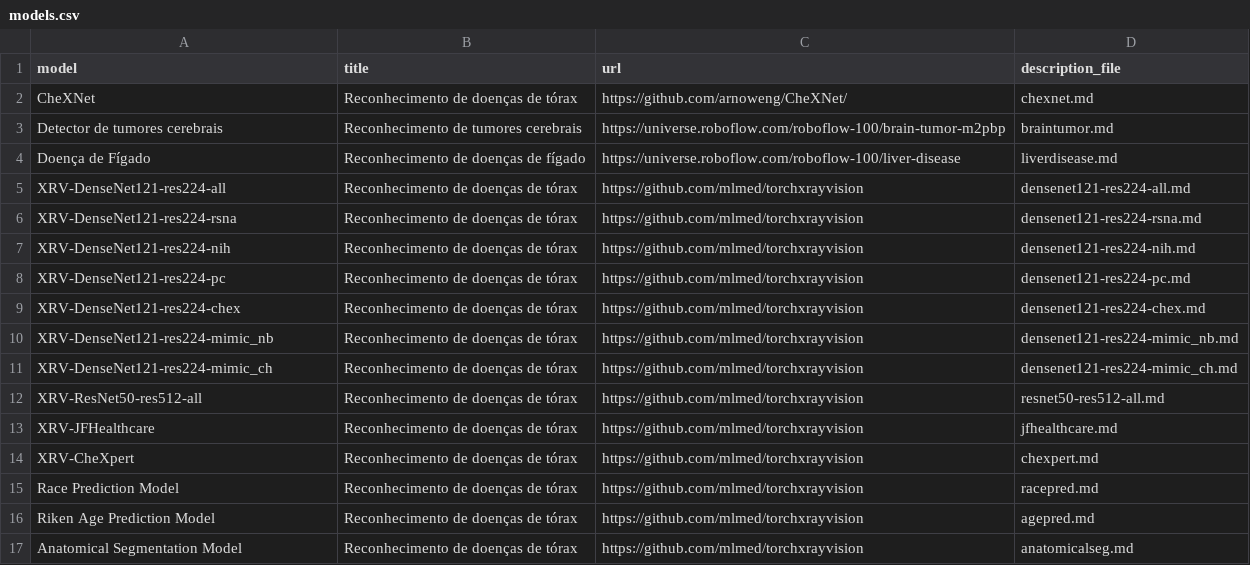
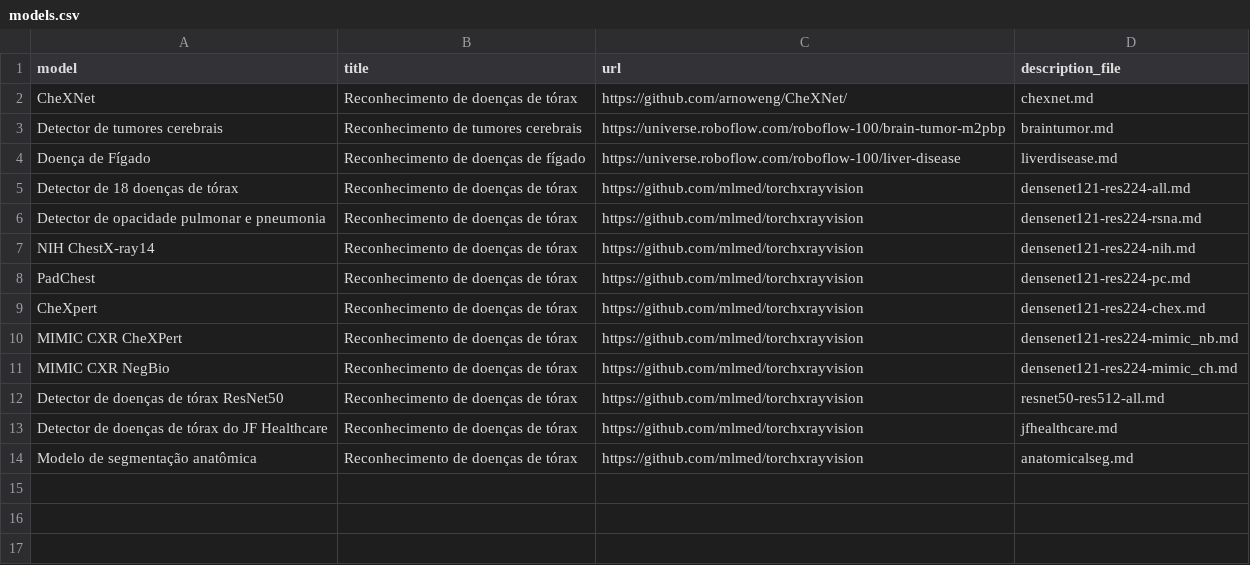
Before and after one commit to RenanCecchin/medical-images-analysis, a CSV file: models.csv, drawn as a sheet.

Commit message:
Changed the way models work to be more dynamic

```diff
--- a/models.csv
+++ b/models.csv
@@ -4,14 +4,11 @@ Detector de tumores cerebrais;Reconhecimento de tumores cerebrais;https://univer
 Doença de Fígado;Reconhecimento de doenças de fígado;https://universe.roboflow.com/roboflow-100/liver-disease;liverdisease.md
-XRV-DenseNet121-res224-all;Reconhecimento de doenças de tórax;https://github.com/mlmed/torchxrayvision;densenet121-res224-all.md
-XRV-DenseNet121-res224-rsna;Reconhecimento de doenças de tórax;https://github.com/mlmed/torchxrayvision;densenet121-res224-rsna.md
-XRV-DenseNet121-res224-nih;Reconhecimento de doenças de tórax;https://github.com/mlmed/torchxrayvision;densenet121-res224-nih.md
-XRV-DenseNet121-res224-pc;Reconhecimento de doenças de tórax;https://github.com/mlmed/torchxrayvision;densenet121-res224-pc.md
-XRV-DenseNet121-res224-chex;Reconhecimento de doenças de tórax;https://github.com/mlmed/torchxrayvision;densenet121-res224-chex.md
-XRV-DenseNet121-res224-mimic_nb;Reconhecimento de doenças de tórax;https://github.com/mlmed/torchxrayvision;densenet121-res224-mimic_nb.md
-XRV-DenseNet121-res224-mimic_ch;Reconhecimento de doenças de tórax;https://github.com/mlmed/torchxrayvision;densenet121-res224-mimic_ch.md
-XRV-ResNet50-res512-all;Reconhecimento de doenças de tórax;https://github.com/mlmed/torchxrayvision;resnet50-res512-all.md
-XRV-JFHealthcare;Reconhecimento de doenças de tórax;https://github.com/mlmed/torchxrayvision;jfhealthcare.md
-XRV-CheXpert;Reconhecimento de doenças de tórax;https://github.com/mlmed/torchxrayvision;chexpert.md
-Race Prediction Model;Reconhecimento de doenças de tórax;https://github.com/mlmed/torchxrayvision;racepred.md
-Riken Age Prediction Model;Reconhecimento de doenças de tórax;https://github.com/mlmed/torchxrayvision;agepred.md
-Anatomical Segmentation Model;Reconhecimento de doenças de tórax;https://github.com/mlmed/torchxrayvision;anatomicalseg.md
+Detector de 18 doenças de tórax;Reconhecimento de doenças de tórax;https://github.com/mlmed/torchxrayvision;densenet121-res224-all.md
+Detector de opacidade pulmonar e pneumonia;Reconhecimento de doenças de tórax;https://github.com/mlmed/torchxrayvision;densenet121-res224-rsna.md
+NIH ChestX-ray14;Reconhecimento de doenças de tórax;https://github.com/mlmed/torchxrayvision;densenet121-res224-nih.md
+PadChest;Reconhecimento de doenças de tórax;https://github.com/mlmed/torchxrayvision;densenet121-res224-pc.md
+CheXpert;Reconhecimento de doenças de tórax;https://github.com/mlmed/torchxrayvision;densenet121-res224-chex.md
+MIMIC CXR CheXPert;Reconhecimento de doenças de tórax;https://github.com/mlmed/torchxrayvision;densenet121-res224-mimic_nb.md
+MIMIC CXR NegBio;Reconhecimento de doenças de tórax;https://github.com/mlmed/torchxrayvision;densenet121-res224-mimic_ch.md
+Detector de doenças de tórax ResNet50;Reconhecimento de doenças de tórax;https://github.com/mlmed/torchxrayvision;resnet50-res512-all.md
+Detector de doenças de tórax do JF Healthcare;Reconhecimento de doenças de tórax;https://github.com/mlmed/torchxrayvision;jfhealthcare.md
+Modelo de segmentação anatômica;Reconhecimento de doenças de tórax;https://github.com/mlmed/torchxrayvision;anatomicalseg.md
```
Also changed, not shown: 34 other files.
